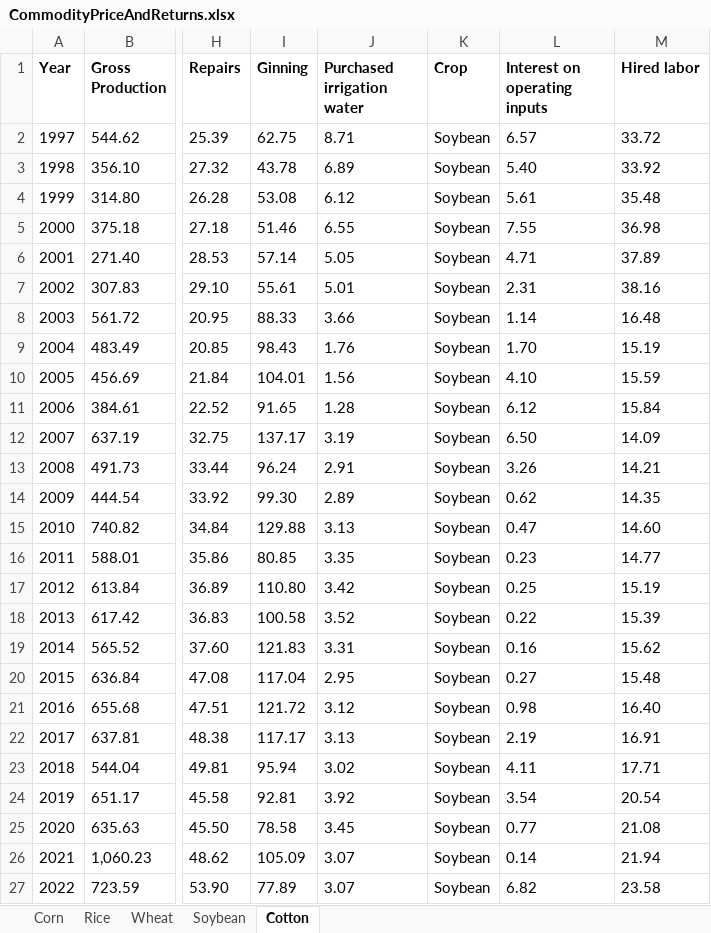
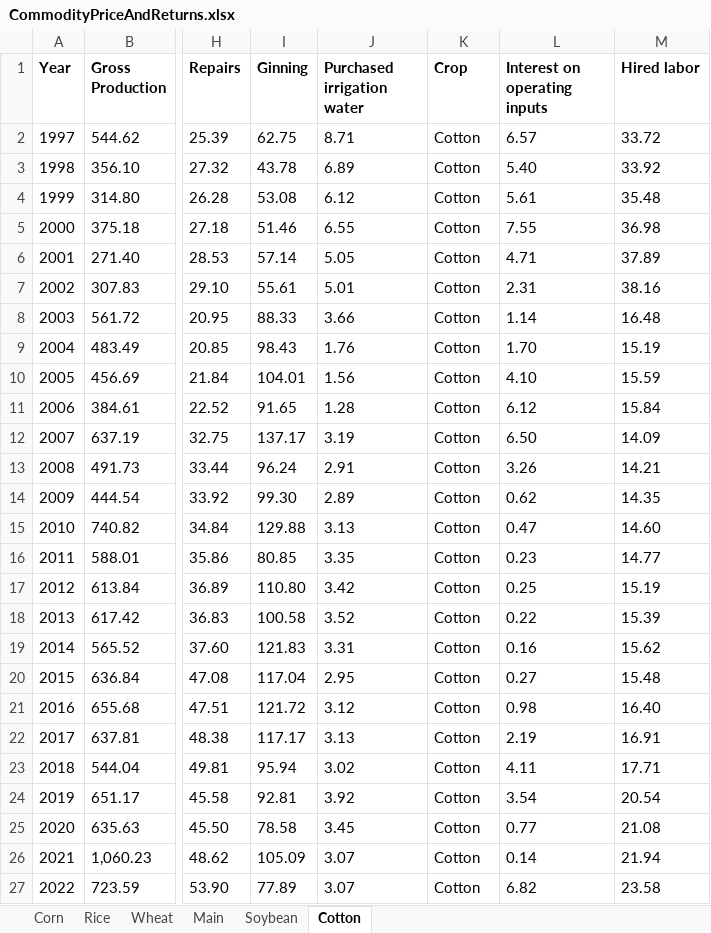
Before and after one commit to Abhijith-Nagarajan/Bayer, an Excel workbook: Inputs/CommodityPrices/CommodityPriceAndReturns.xlsx, sheet Cotton, drawn as a sheet; only a part is shown, gaps mark what is left out; values as stored, in another font and other column widths than the file's, no borders; the diff names each change by its address in the sheet, - before the commit and + after, or states it on an @@ line.

Commit message:
Consolidated data for crop analysis

```diff
--- a/Inputs/CommodityPrices/CommodityPriceAndReturns.xlsx (sheet Cotton)
+++ b/Inputs/CommodityPrices/CommodityPriceAndReturns.xlsx (sheet Cotton)
+sheet tab: Main
-K2:K27 (Crop): Soybean
+K2:K27 (Crop): Cotton
```
Also changed, not shown: 2 other files.
